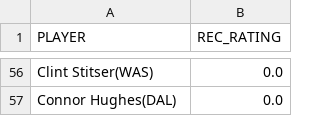
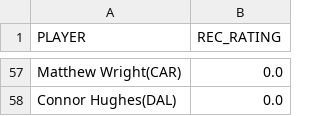
Before and after one commit to mkphung29/fantasy-football, a CSV file: data/k_rec_ratings.csv, drawn as a sheet; only a part is shown, gaps mark what is left out; addresses are those after the commit; the diff covers the shown part only; the diff names each change by its address in the sheet, - before the commit and + after, or states it on an @@ line.

```diff
--- a/data/k_rec_ratings.csv
+++ b/data/k_rec_ratings.csv
-A57 (PLAYER): Clint Stitser(WAS)
+A57 (PLAYER): Matthew Wright(CAR)
```
Also changed, not shown: 1 added row and 26 moved rows elsewhere in this file, data/dst_rec_ratings.csv, data/rb_rec_ratings.csv, 14 other files.
